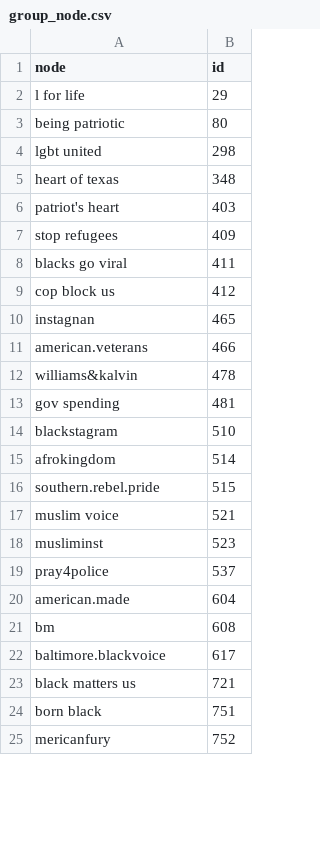
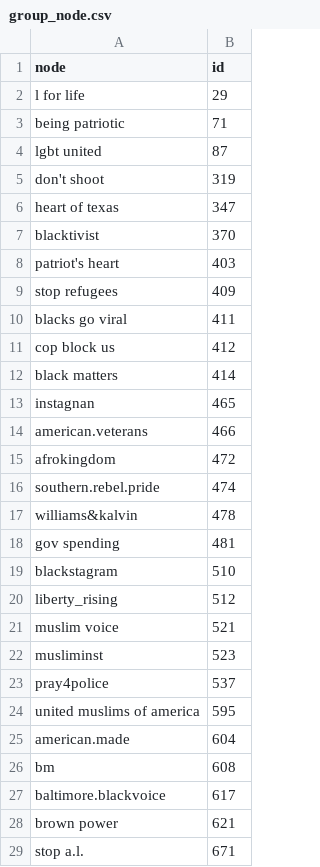
Before and after one commit to drewleonard/thesis, a CSV file: data/csv/group_node.csv, drawn as a sheet; only a part is shown; the shorter side is filled out with more unchanged rows; the diff covers the shown part only.

```diff
--- a/data/csv/group_node.csv
+++ b/data/csv/group_node.csv
@@ -2,5 +2,7 @@ node,id
 l for life,29
-being patriotic,80
-lgbt united,298
-heart of texas,348
+being patriotic,71
+lgbt united,87
+don't shoot,319
+heart of texas,347
+blacktivist,370
 patriot's heart,403
@@ -9,4 +11,7 @@ blacks go viral,411
 cop block us,412
+black matters,414
 instagnan,465
 american.veterans,466
+afrokingdom,472
+southern.rebel.pride,474
 williams&kalvin,478
@@ -14,4 +19,3 @@ gov spending,481
 blackstagram,510
-afrokingdom,514
-southern.rebel.pride,515
+liberty_rising,512
 muslim voice,521
@@ -19,2 +23,3 @@ musliminst,523
 pray4police,537
+united muslims of america,595
 american.made,604
@@ -22,2 +27,3 @@ bm,608
 baltimore.blackvoice,617
-black matters us,721
+brown power,621
+stop a.l.,671
```
Also changed, not shown: 11 added rows, 16 removed rows and 4 edited cells elsewhere in this file, 18 other files.
